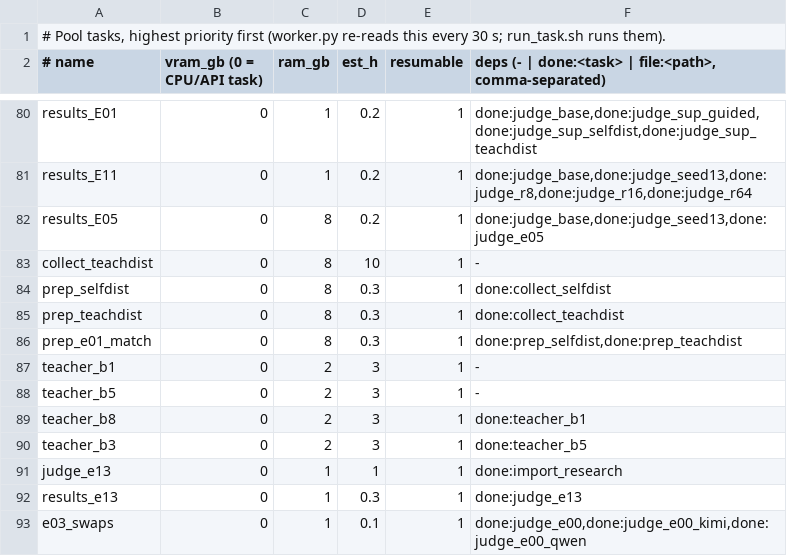
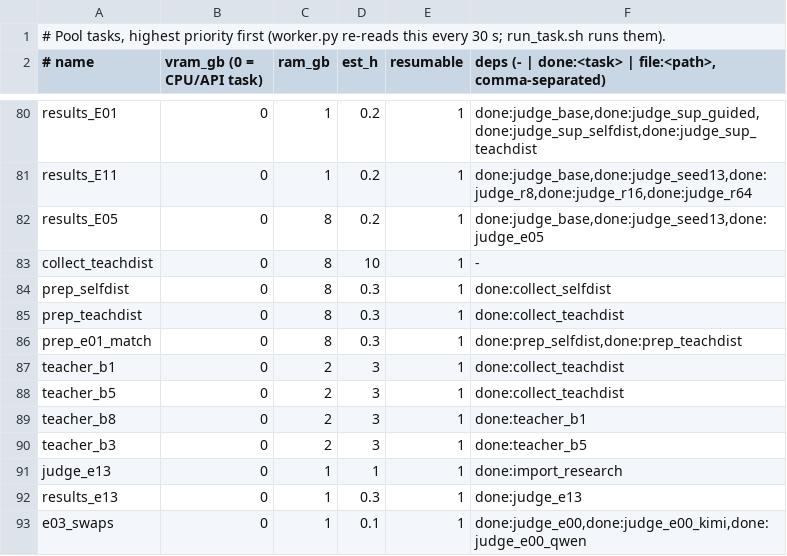
Before and after one commit to ModMaamari/teacher-guidance-distillation-kit, a TSV file: experiments/pool/tasks.tsv, drawn as a sheet; only a part is shown, gaps mark what is left out.

Commit message:
Give E01's teacher-alone collection the teacher endpoint first
The teacher endpoint delivers about 5.5 episodes a minute across all tasks, so E08's
teacher-alone budget arms now wait for E01's teacher-alone collection, which is on the
tier-1 critical path; they resume from their saved episodes.

```diff
--- a/experiments/pool/tasks.tsv
+++ b/experiments/pool/tasks.tsv
@@ -86,4 +86,4 @@ prep_teachdist	0	8	0.3	1	done:collect_teachdist
 prep_e01_match	0	8	0.3	1	done:prep_selfdist,done:prep_teachdist
-teacher_b1	0	2	3	1	-
-teacher_b5	0	2	3	1	-
+teacher_b1	0	2	3	1	done:collect_teachdist
+teacher_b5	0	2	3	1	done:collect_teachdist
 teacher_b8	0	2	3	1	done:teacher_b1
```
Also changed, not shown: 1 other file.
